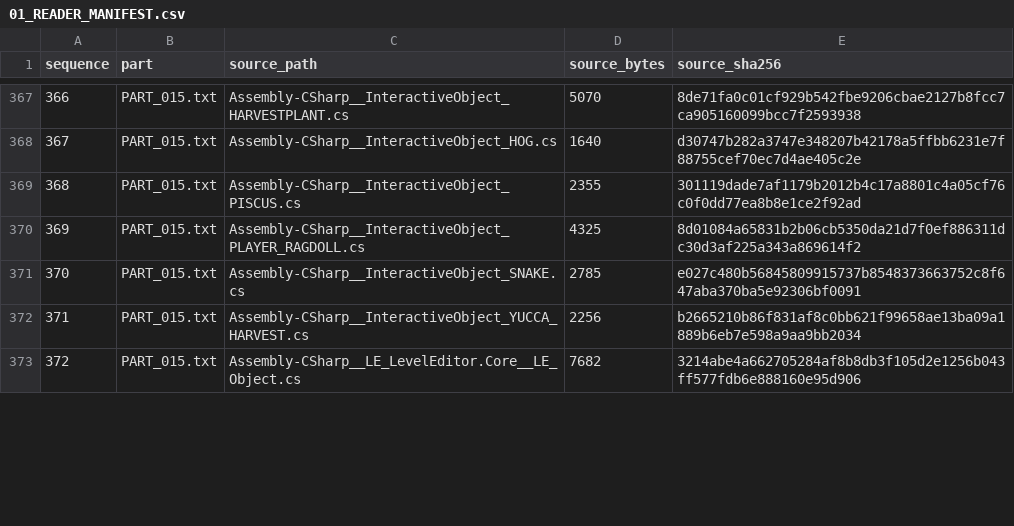
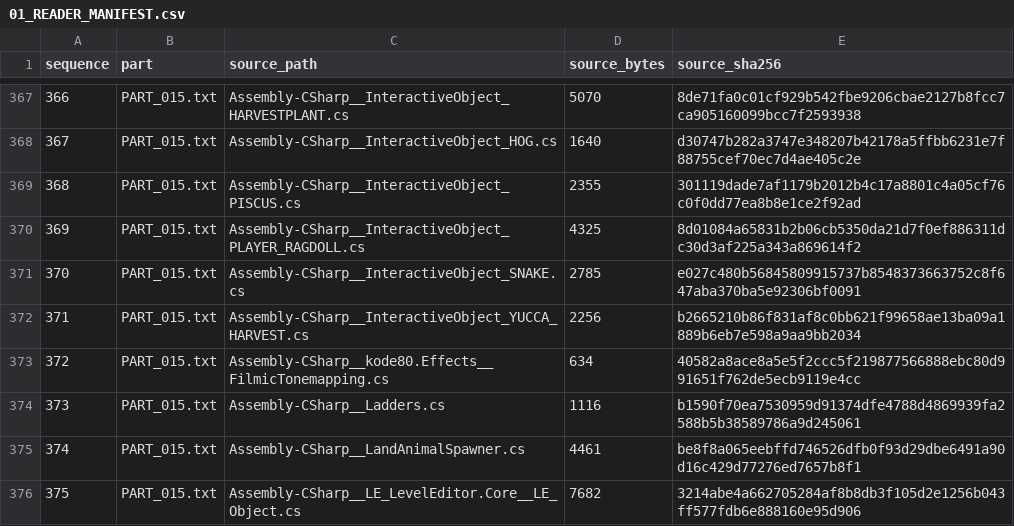
Before and after one commit to minnya09796592452-rgb/Map, a CSV file: extracted/V24/CS_SOURCE_READER/01_READER_MANIFEST.csv, drawn as a sheet; only a part is shown, gaps mark what is left out; the diff covers the shown part only; the diff names each change by its address in the sheet, - before the commit and + after, or states it on an @@ line.

```diff
--- a/extracted/V24/CS_SOURCE_READER/01_READER_MANIFEST.csv
+++ b/extracted/V24/CS_SOURCE_READER/01_READER_MANIFEST.csv
@@ column A (sequence) renumbered between rows 5 and 450 @@
+row 373: 372 | PART_015.txt | Assembly-CSharp__kode80.Effects__FilmicTonemapping.cs | 634 | 40582a8ace8a5e5f2ccc5f219877566888ebc80d991651f762de5ecb9119e4cc
+row 374: 373 | PART_015.txt | Assembly-CSharp__Ladders.cs | 1116 | b1590f70ea7530959d91374dfe4788d4869939fa2588b5b38589786a9d245061
+row 375: 374 | PART_015.txt | Assembly-CSharp__LandAnimalSpawner.cs | 4461 | be8f8a065eebffd746526dfb0f93d29dbe6491a90d16c429d77276ed7657b8f1
```
Also changed, not shown: 9 added rows, 13 removed rows, 28 moved rows and 13 edited cells elsewhere in this file, 19 other files.
